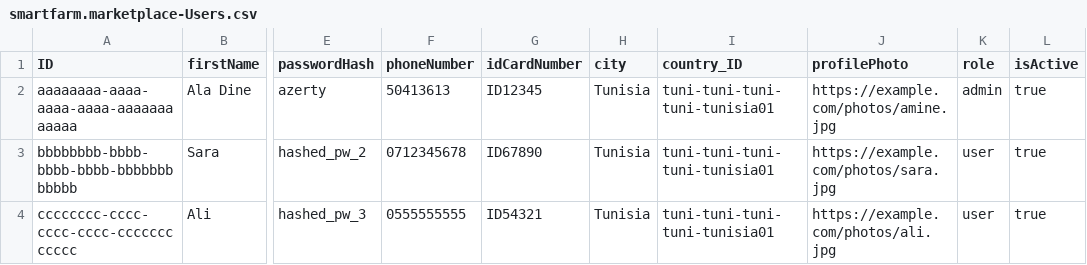
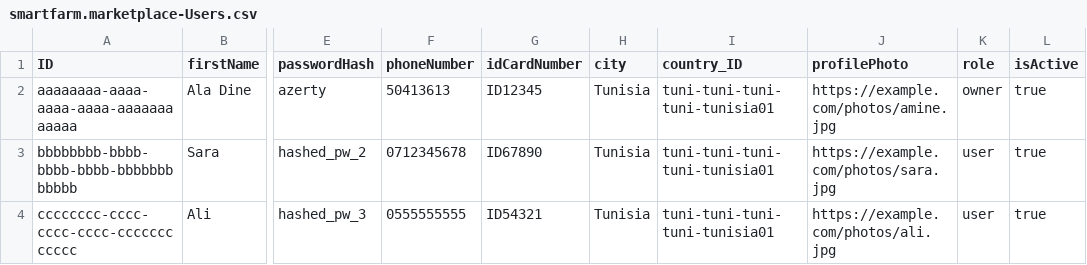
Before and after one commit to aladin98/smart-farm-marketplace, a CSV file: db/data/smartfarm.marketplace-Users.csv, drawn as a sheet; only a part is shown, gaps mark what is left out; the diff names each change by its address in the sheet, - before the commit and + after, or states it on an @@ line.

```diff
--- a/db/data/smartfarm.marketplace-Users.csv
+++ b/db/data/smartfarm.marketplace-Users.csv
-K2 (role): admin
+K2 (role): owner
```
Also changed, not shown: 13 other files.
